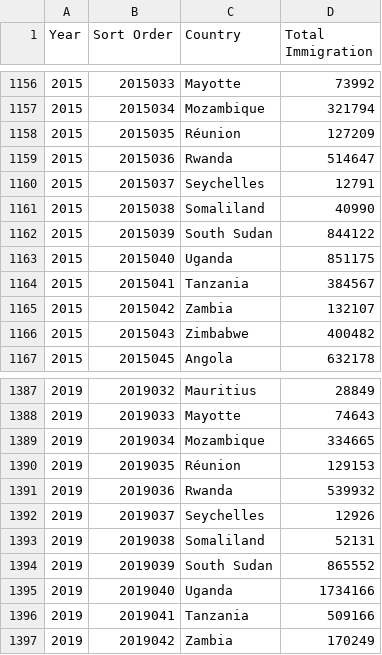
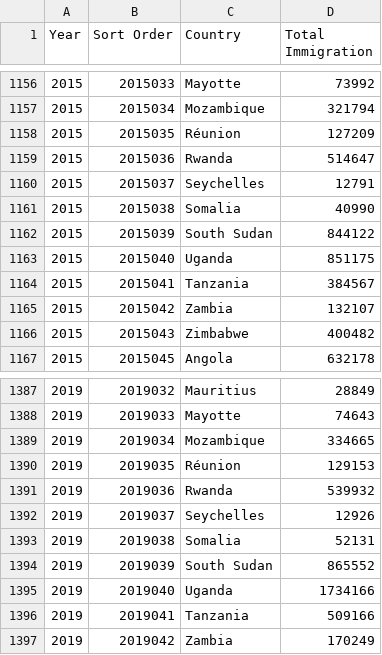
Before and after one commit to PavithS/FIT3179, a CSV file: Data/Total_Immigration_Year.csv, drawn as a sheet; only a part is shown, gaps mark what is left out; the diff covers the shown part only.

```diff
--- a/Data/Total_Immigration_Year.csv
+++ b/Data/Total_Immigration_Year.csv
@@ -1160,3 +1160,3 @@
 2015,2015037,Seychelles,12791
-2015,2015038,Somaliland,40990
+2015,2015038,Somalia,40990
 2015,2015039,South Sudan,844122
@@ -1392,3 +1392,3 @@
 2019,2019037,Seychelles,12926
-2019,2019038,Somaliland,52131
+2019,2019038,Somalia,52131
 2019,2019039,South Sudan,865552
```
Also changed, not shown: 5 edited cells elsewhere in this file.
